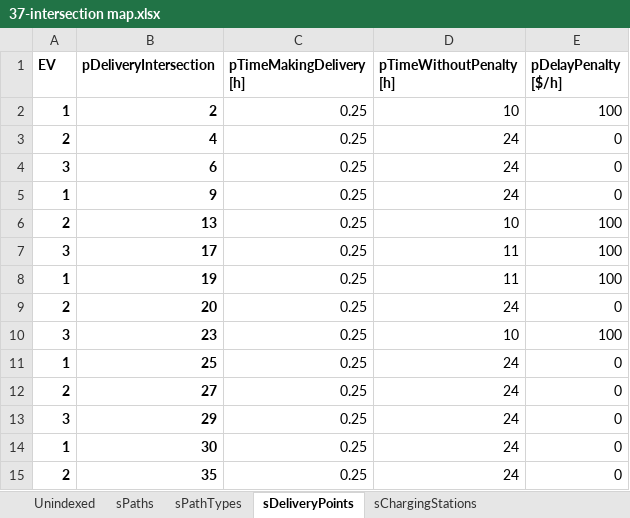
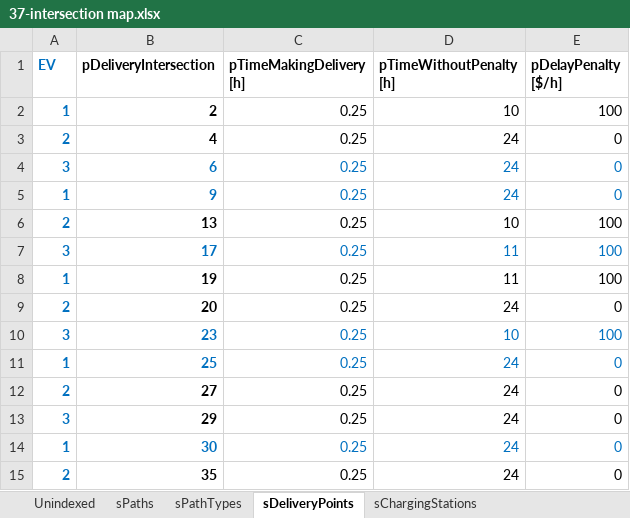
Before and after one commit to RodrigoCastroF/TFM-EV-Routing, an Excel workbook: data/37-intersection map.xlsx, sheet sDeliveryPoints, drawn as a sheet; values as stored, in another font and other column widths than the file's, no borders; the diff names each change by its address in the sheet, - before the commit and + after, or states it on an @@ line.

```diff
--- a/data/37-intersection map.xlsx (sheet sDeliveryPoints)
+++ b/data/37-intersection map.xlsx (sheet sDeliveryPoints)
-A1:A3 text colour: black
+A1:A3 text colour: #0070C0
-A4:E5 text colour: black
+A4:E5 text colour: #0070C0
-A6 text colour: black
+A6 text colour: #0070C0
-A7:E7 text colour: black
+A7:E7 text colour: #0070C0
-A8:A9 text colour: black
+A8:A9 text colour: #0070C0
-A10:E11 text colour: black
+A10:E11 text colour: #0070C0
-A12:A13 text colour: black
+A12:A13 text colour: #0070C0
-A14:E14 text colour: black
+A14:E14 text colour: #0070C0
-A15 text colour: black
+A15 text colour: #0070C0
```
Also changed, not shown: sheet sPaths, sheet Unindexed, 2 other files.
